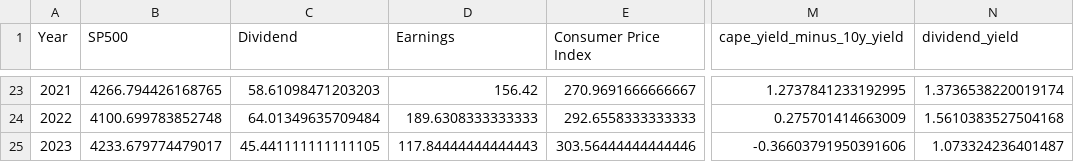
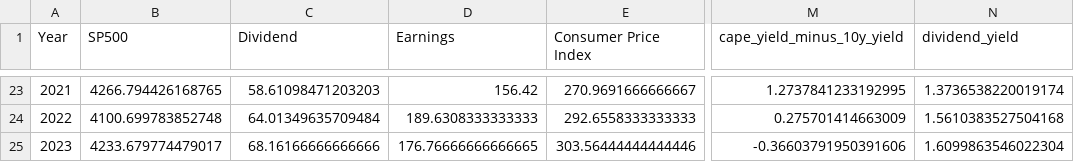
Before and after one commit to luisjfeliu/data-analysis-wrangling-macro-stocks, a CSV file: data/macro_stock_merged.csv, drawn as a sheet; only a part is shown, gaps mark what is left out; the diff names each change by its address in the sheet, - before the commit and + after, or states it on an @@ line.

```diff
--- a/data/macro_stock_merged.csv
+++ b/data/macro_stock_merged.csv
-C25 (Dividend): 45.441111111111105
+C25 (Dividend): 68.16166666666666
-D25 (Earnings): 117.84444444444443
+D25 (Earnings): 176.76666666666665
-N25 (dividend_yield): 1.073324236401487
+N25 (dividend_yield): 1.6099863546022304
```
Also changed, not shown: data/sp500_shiller_clean.csv, 11 other files.
